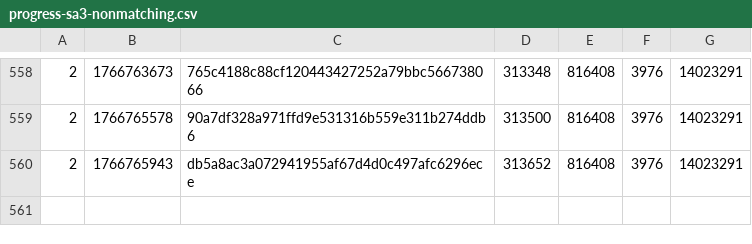
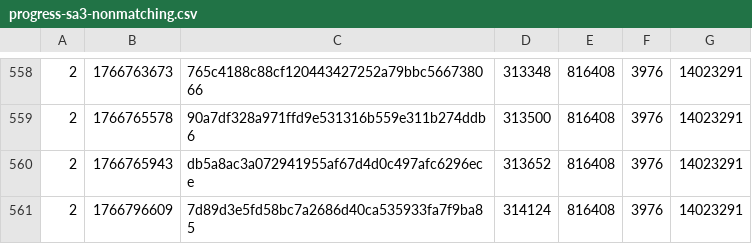
Before and after one commit to SAT-R/sa3, a CSV file: reports/progress-sa3-nonmatching.csv, drawn as a sheet; only a part is shown, gaps mark what is left out; the diff names each change by its address in the sheet, - before the commit and + after, or states it on an @@ line.

```diff
--- a/reports/progress-sa3-nonmatching.csv
+++ b/reports/progress-sa3-nonmatching.csv
+row 561: 2 | 1766796609 | 7d89d3e5fd58bc7a2686d40ca535933fa7f9ba85 | 314124 | 816408 | 3976 | 14023291
```
Also changed, not shown: reports/progress-sa3-matching.csv, 2 other files.
